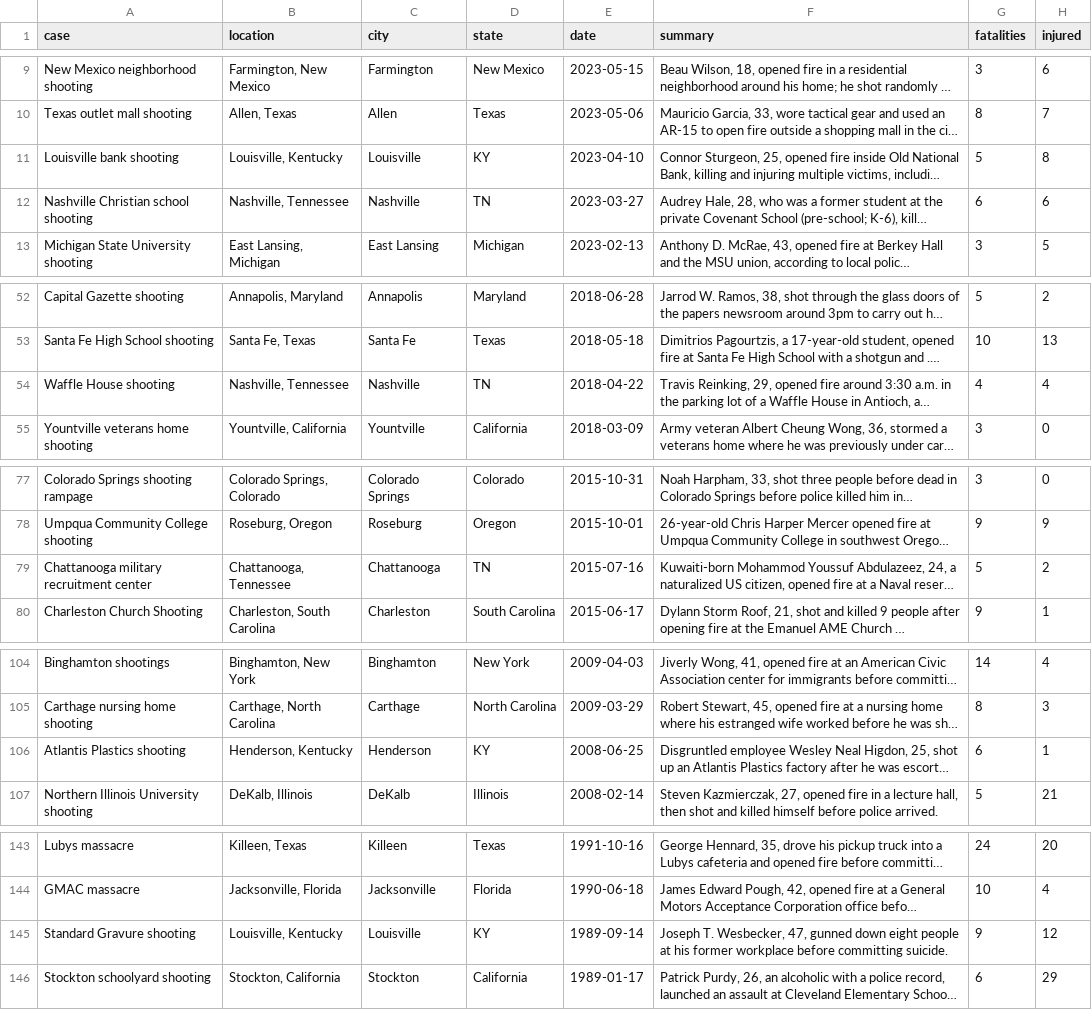
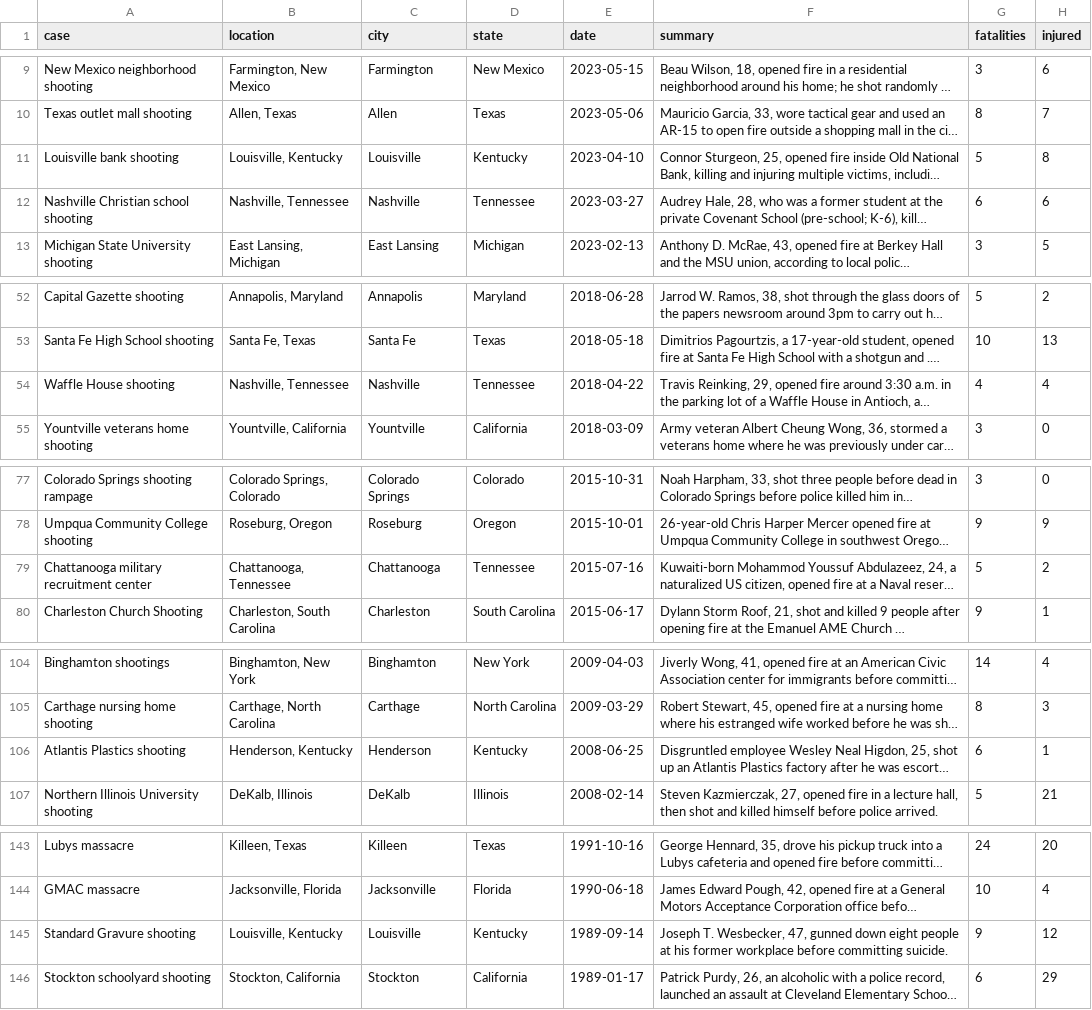
Before and after one commit to Codeholics/US-Mass-Shootings, a CSV file: dev/Export/Codeholics - Mass Shootings Database 1982-2024 DW.csv, drawn as a sheet; only a part is shown, gaps mark what is left out; long unchanged cells end in …; the diff names each change by its address in the sheet, - before the commit and + after, or states it on an @@ line.

Commit message:
Package with updated data after last update.

```diff
--- a/dev/Export/Codeholics - Mass Shootings Database 1982-2024 DW.csv
+++ b/dev/Export/Codeholics - Mass Shootings Database 1982-2024 DW.csv
-D11 (state): KY
+D11 (state): Kentucky
-D12 (state): TN
+D12 (state): Tennessee
-D54 (state): TN
+D54 (state): Tennessee
-D79 (state): TN
+D79 (state): Tennessee
-D106 (state): KY
+D106 (state): Kentucky
-D145 (state): KY
+D145 (state): Kentucky
```
Also changed, not shown: dev/Export/Codeholics - Mass Shootings Database 1982-2024.csv, 14 other files.
